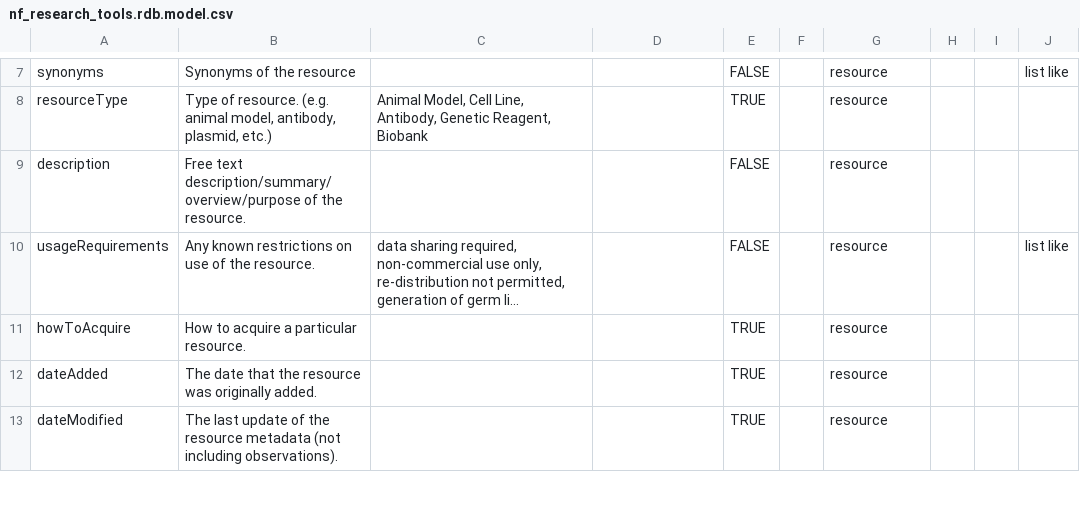
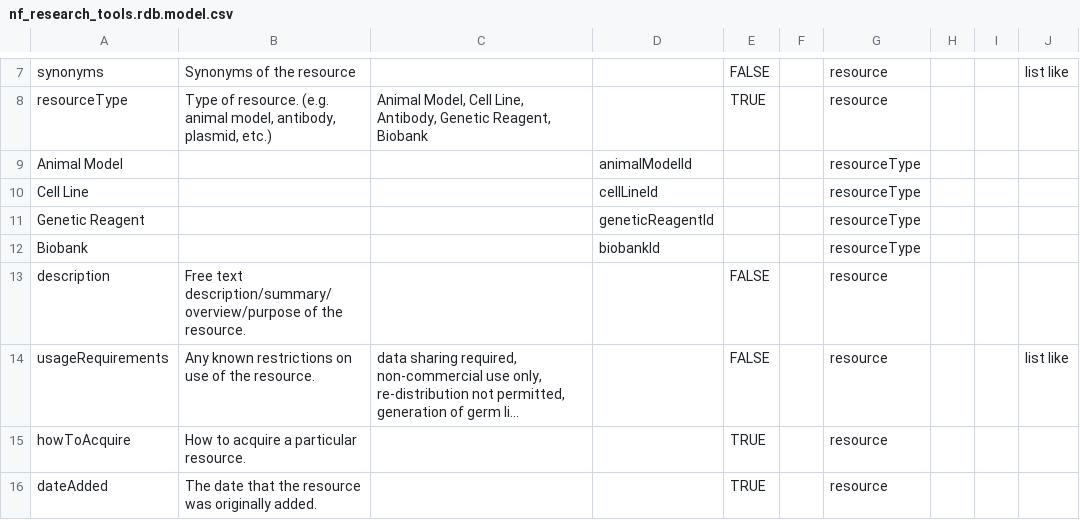
Before and after one commit to nf-osi/nf-research-tools-schema, a CSV file: nf_research_tools.rdb.model.csv, drawn as a sheet; only a part is shown, gaps mark what is left out; the shorter side is filled out with more unchanged rows; long unchanged cells end in ….

Commit message:
Update nf_research_tools.rdb.model.csv

```diff
--- a/nf_research_tools.rdb.model.csv
+++ b/nf_research_tools.rdb.model.csv
@@ -8,2 +8,6 @@ synonyms,Synonyms of the resource,,,FALSE,,resource,,,list like
 resourceType,"Type of resource. (e.g. animal model, antibody, plasmid, etc.)","Animal Model, Cell Line, Antibody, Genetic Reagent, Biobank",,TRUE,,resource,,,
+Animal Model,,,animalModelId,,,resourceType,,,
+Cell Line,,,cellLineId,,,resourceType,,,
+Genetic Reagent,,,geneticReagentId,,,resourceType,,,
+Biobank,,,biobankId,,,resourceType,,,
 description,Free text description/summary/overview/purpose of the resource.,,,FALSE,,resource,,,
```
